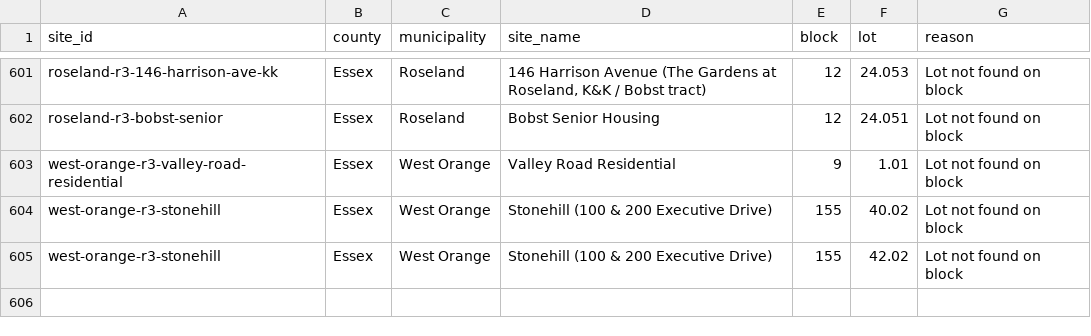
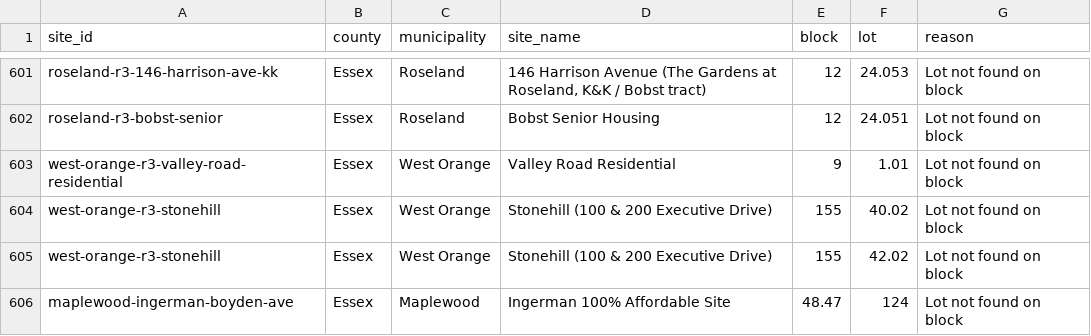
Before and after one commit to nickrogers280-coder/nj-round4-map, a CSV file: docs/data/unmatched.csv, drawn as a sheet; only a part is shown, gaps mark what is left out; the diff names each change by its address in the sheet, - before the commit and + after, or states it on an @@ line.

```diff
--- a/docs/data/unmatched.csv
+++ b/docs/data/unmatched.csv
+row 606: maplewood-ingerman-boyden-ave | Essex | Maplewood | Ingerman 100% Affordable Site | 48.47 | 124 | Lot not found on block
```
Also changed, not shown: 1 other file.
